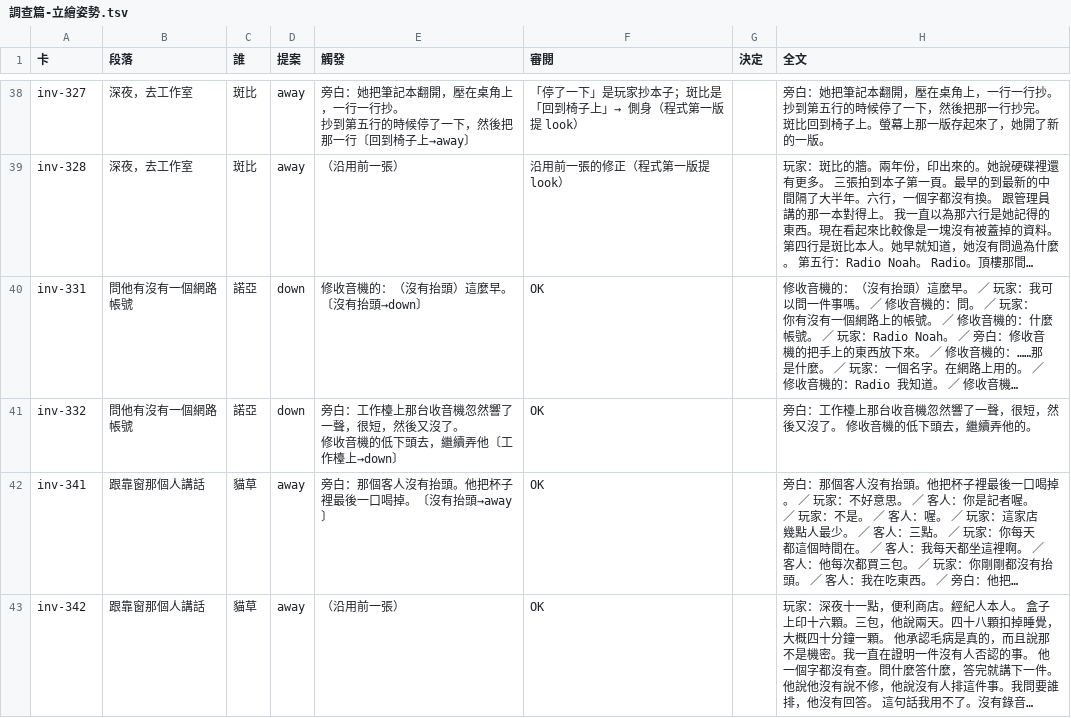
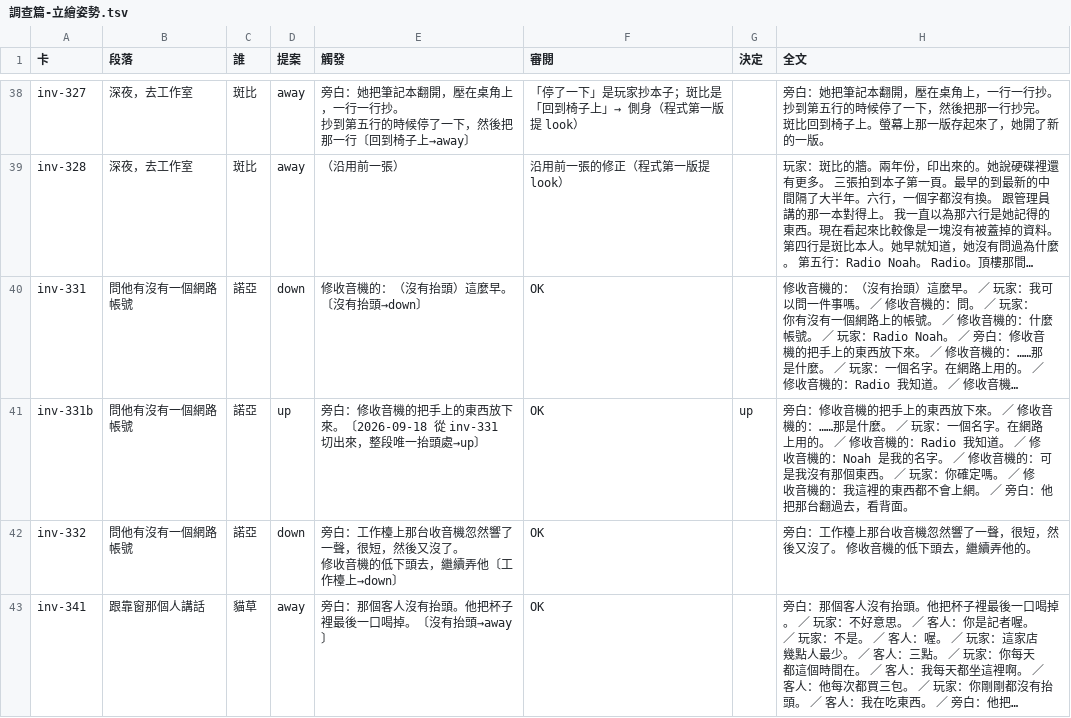
Before and after one commit to yazelin/glitch-vn, a TSV file: design/調查篇-立繪姿勢.tsv, drawn as a sheet; only a part is shown, gaps mark what is left out; the shorter side is filled out with more unchanged rows; long unchanged cells end in …; the diff names each change by its address in the sheet, - before the commit and + after, or states it on an @@ line.

```diff
--- a/design/調查篇-立繪姿勢.tsv
+++ b/design/調查篇-立繪姿勢.tsv
+row 41: inv-331b | 問他有沒有一個網路帳號 | 諾亞 | up | 旁白：修收音機的把手上的東西放下來。〔2026-09-18 從 inv-331 切出來，整段唯一抬頭處→up〕 | OK | up | 旁白：修收音機的把手上的東西放下來。 ／ 修收音機的：……那是什麼。 ／ 玩家：一個名字。在網路上用的。 ／ 修收音機的：Radio 我知道。 ／ 修收音機的：Noah 是我的名字。 ／ 修收音機的：可是我沒有那個東西。 ／ 玩家：你確定嗎。 ／ 修收音機的：我這裡的東西都不會上網。 ／ 旁白：他把那台翻過去，看背面。
```
Also changed, not shown: 7 other files.
